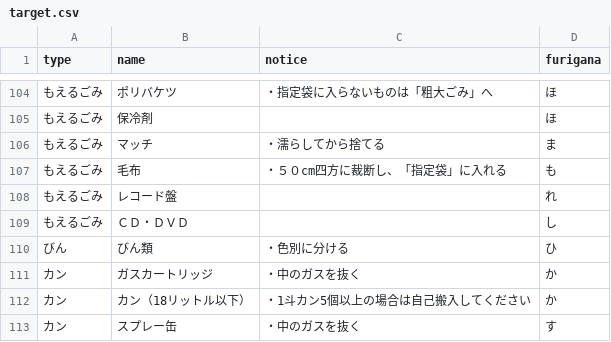
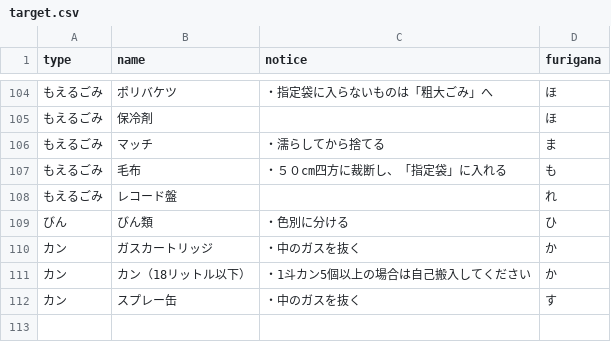
Before and after one commit to itoushi5374/5374, a CSV file: data/target.csv, drawn as a sheet; only a part is shown, gaps mark what is left out.

Commit message:
Update target.csv

```diff
--- a/data/target.csv
+++ b/data/target.csv
@@ -108,3 +108,2 @@ type,name,notice,furigana
 もえるごみ,レコード盤,,れ
-もえるごみ,ＣＤ・ＤＶＤ,,し
 びん,びん類,・色別に分ける,ひ
```
